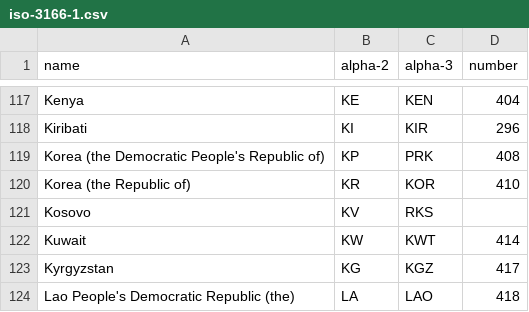
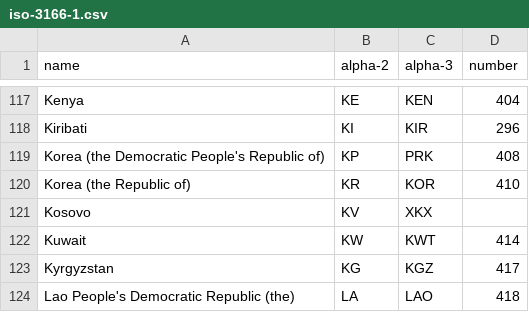
Before and after one commit to SailorMax/data, a CSV file: geo/iso-3166-1.csv, drawn as a sheet; only a part is shown, gaps mark what is left out.

Commit message:
geo / fix Kosovo alpha-3

```diff
--- a/geo/iso-3166-1.csv
+++ b/geo/iso-3166-1.csv
@@ -120,3 +120,3 @@ Korea (the Democratic People's Republic of),KP,PRK,408
 Korea (the Republic of),KR,KOR,410
-Kosovo,KV,RKS,
+Kosovo,KV,XKX,
 Kuwait,KW,KWT,414
```
